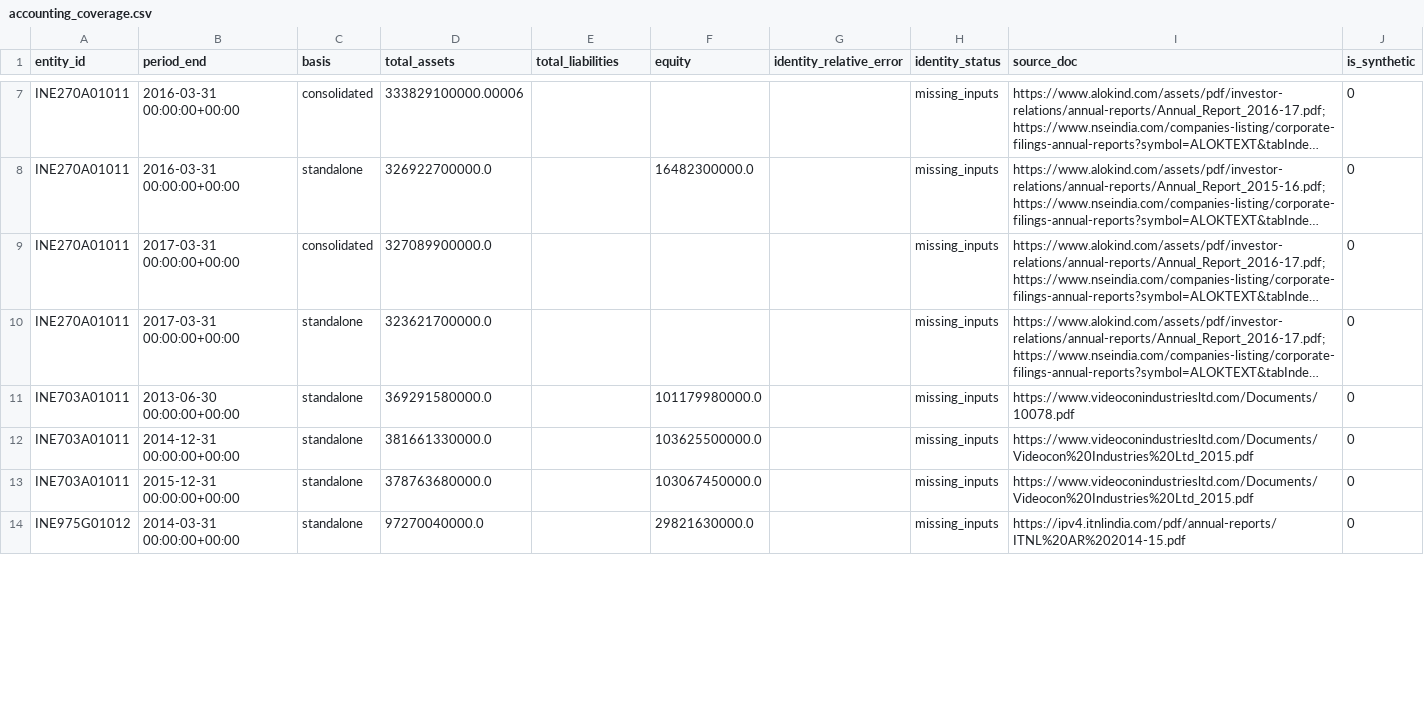
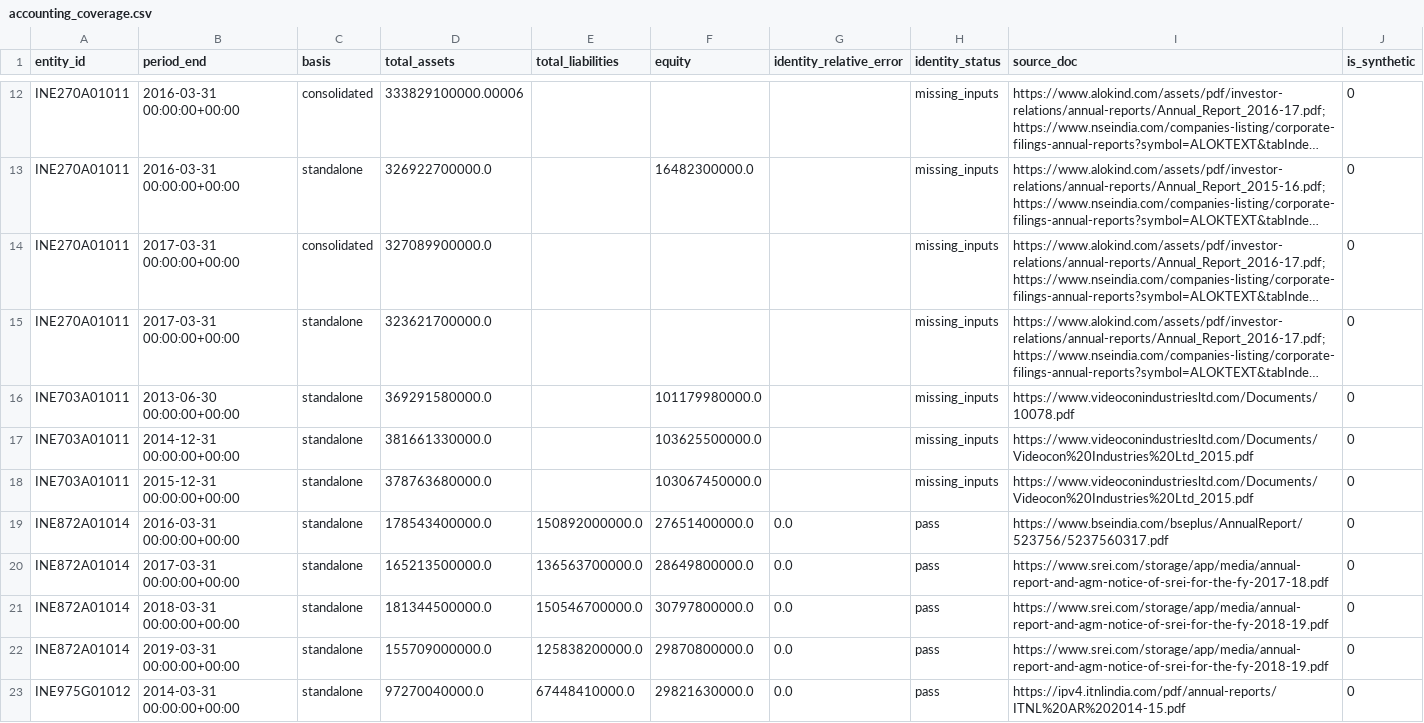
Before and after one commit to adarshkr7/will-think-later-zeckathon, a CSV file: outputs/accounting_coverage.csv, drawn as a sheet; only a part is shown, gaps mark what is left out; long unchanged cells end in …; the diff covers the shown part only.

```diff
--- a/outputs/accounting_coverage.csv
+++ b/outputs/accounting_coverage.csv
@@ -13,2 +18,6 @@ INE703A01011,2014-12-31 00:00:00+00:00,standalone,381661330000.0,,103625500000.0
 INE703A01011,2015-12-31 00:00:00+00:00,standalone,378763680000.0,,103067450000.0,,missing_inputs,https://www.videoconindustriesltd.com/Documents/Videocon%20Industries%20Ltd_2015.pdf,0
-INE975G01012,2014-03-31 00:00:00+00:00,standalone,97270040000.0,,29821630000.0,,missing_inputs,https://ipv4.itnlindia.com/pdf/annual-reports/ITNL%20AR%202014-15.pdf,0
+INE872A01014,2016-03-31 00:00:00+00:00,standalone,178543400000.0,150892000000.0,27651400000.0,0.0,pass,https://www.bseindia.com/bseplus/AnnualReport/523756/5237560317.pdf,0
+INE872A01014,2017-03-31 00:00:00+00:00,standalone,165213500000.0,136563700000.0,28649800000.0,0.0,pass,https://www.srei.com/storage/app/media/annual-report-and-agm-notice-of-srei-for-the-fy-2017-18.pdf,0
+INE872A01014,2018-03-31 00:00:00+00:00,standalone,181344500000.0,150546700000.0,30797800000.0,0.0,pass,https://www.srei.com/storage/app/media/annual-report-and-agm-notice-of-srei-for-the-fy-2018-19.pdf,0
+INE872A01014,2019-03-31 00:00:00+00:00,standalone,155709000000.0,125838200000.0,29870800000.0,0.0,pass,https://www.srei.com/storage/app/media/annual-report-and-agm-notice-of-srei-for-the-fy-2018-19.pdf,0
+INE975G01012,2014-03-31 00:00:00+00:00,standalone,97270040000.0,67448410000.0,29821630000.0,0.0,pass,https://ipv4.itnlindia.com/pdf/annual-reports/ITNL%20AR%202014-15.pdf,0
```
Also changed, not shown: 5 added rows and 9 edited cells elsewhere in this file, data/manual/entities.csv, data/manual/security_crosswalk.csv, 42 other files.
